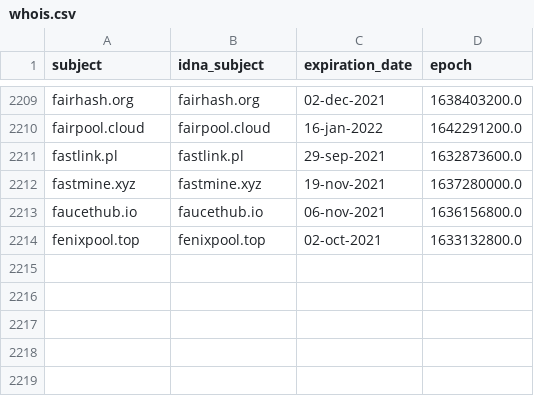
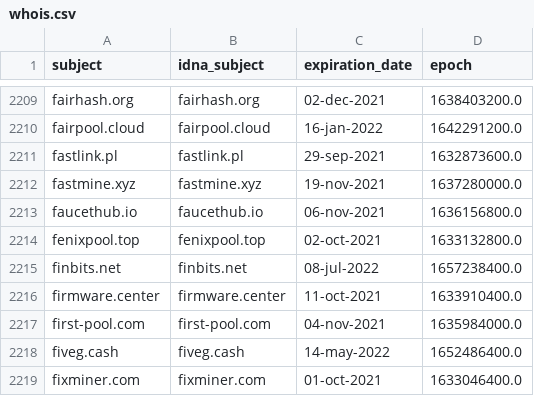
Before and after one commit to Ultimate-Hosts-Blacklist/ZeroDot1_CoinBlockerLists, a CSV file: .pyfunceble/whois.csv, drawn as a sheet; only a part is shown, gaps mark what is left out.

```diff
--- a/.pyfunceble/whois.csv
+++ b/.pyfunceble/whois.csv
@@ -2214 +2214,6 @@ faucethub.io,faucethub.io,06-nov-2021,1636156800.0
 fenixpool.top,fenixpool.top,02-oct-2021,1633132800.0
+finbits.net,finbits.net,08-jul-2022,1657238400.0
+firmware.center,firmware.center,11-oct-2021,1633910400.0
+first-pool.com,first-pool.com,04-nov-2021,1635984000.0
+fiveg.cash,fiveg.cash,14-may-2022,1652486400.0
+fixminer.com,fixminer.com,01-oct-2021,1633046400.0
```
Also changed, not shown: 12 other files.
